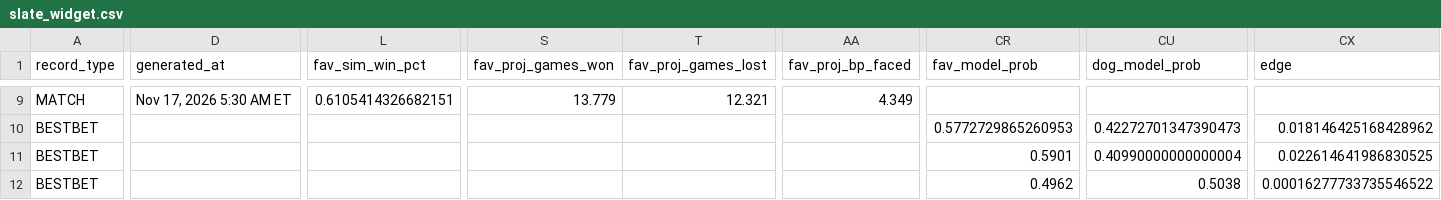
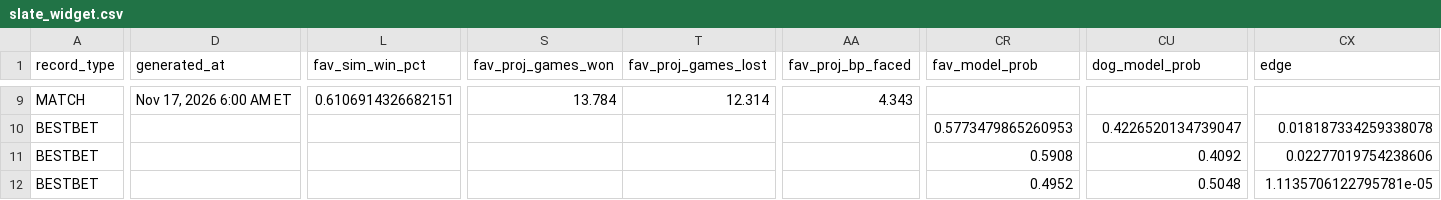
Before and after one commit to chrisgimino/tennismodel, a CSV file: slate_widget.csv, drawn as a sheet; only a part is shown, gaps mark what is left out; the diff covers the shown part only; the diff names each change by its address in the sheet, - before the commit and + after, or states it on an @@ line.

```diff
--- a/slate_widget.csv
+++ b/slate_widget.csv
-D9 (generated_at): Nov 17, 2026 5:30 AM ET
+D9 (generated_at): Nov 17, 2026 6:00 AM ET
-L9 (fav_sim_win_pct): 0.6105414326682151
+L9 (fav_sim_win_pct): 0.6106914326682151
-S9 (fav_proj_games_won): 13.779
+S9 (fav_proj_games_won): 13.784
-T9 (fav_proj_games_lost): 12.321
+T9 (fav_proj_games_lost): 12.314
-AA9 (fav_proj_bp_faced): 4.349
+AA9 (fav_proj_bp_faced): 4.343
-CR10 (fav_model_prob): 0.5772729865260953
+CR10 (fav_model_prob): 0.5773479865260953
-CU10 (dog_model_prob): 0.42272701347390473
+CU10 (dog_model_prob): 0.4226520134739047
-CX10 (edge): 0.018146425168428962
+CX10 (edge): 0.018187334259338078
-CR11 (fav_model_prob): 0.5901
+CR11 (fav_model_prob): 0.5908
-CU11 (dog_model_prob): 0.40990000000000004
+CU11 (dog_model_prob): 0.4092
-CX11 (edge): 0.022614641986830525
+CX11 (edge): 0.02277019754238606
-CR12 (fav_model_prob): 0.4962
+CR12 (fav_model_prob): 0.4952
-CU12 (dog_model_prob): 0.5038
+CU12 (dog_model_prob): 0.5048
-CX12 (edge): 0.00016277733735546522
+CX12 (edge): 1.1135706122795781e-05
```
Also changed, not shown: 157 edited cells elsewhere in this file.
